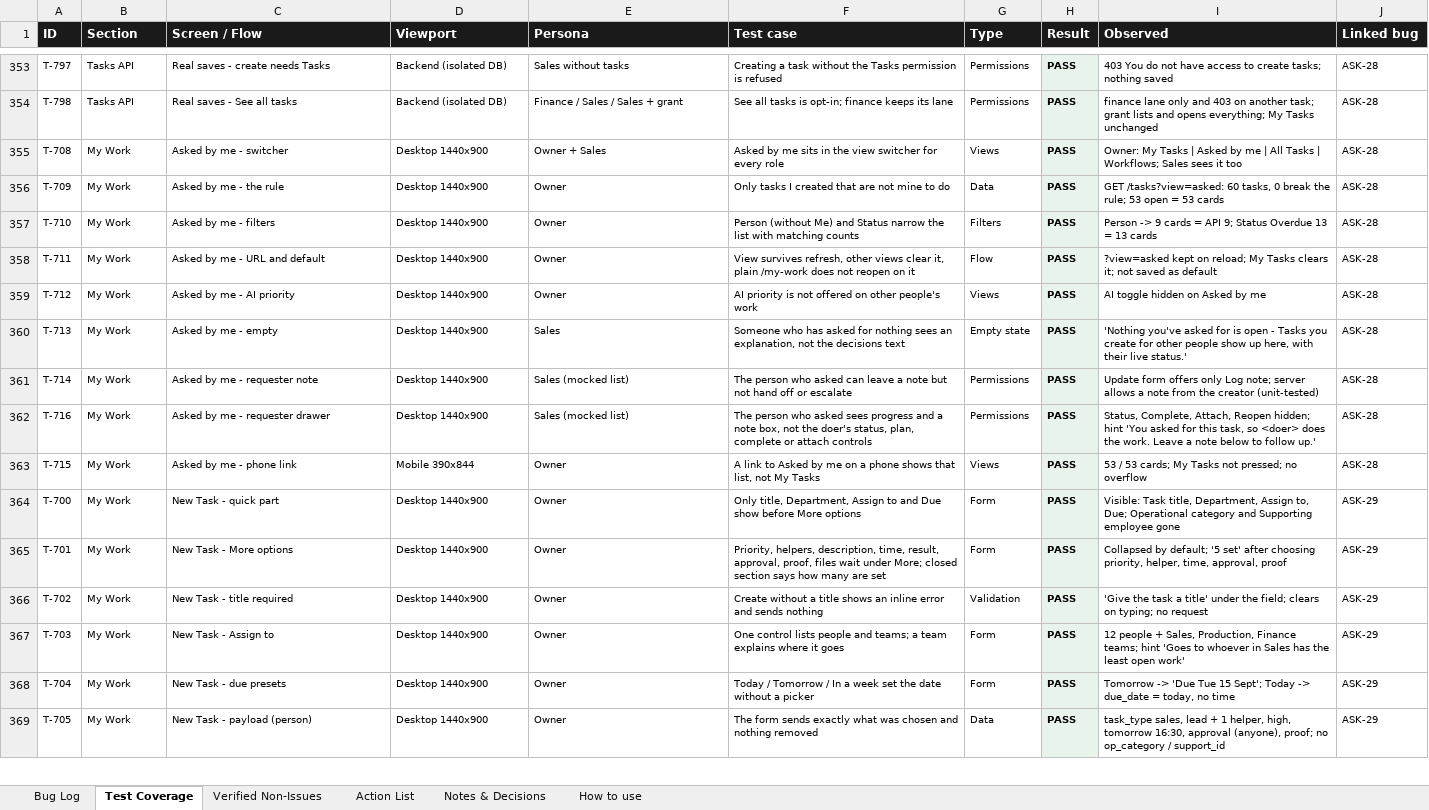
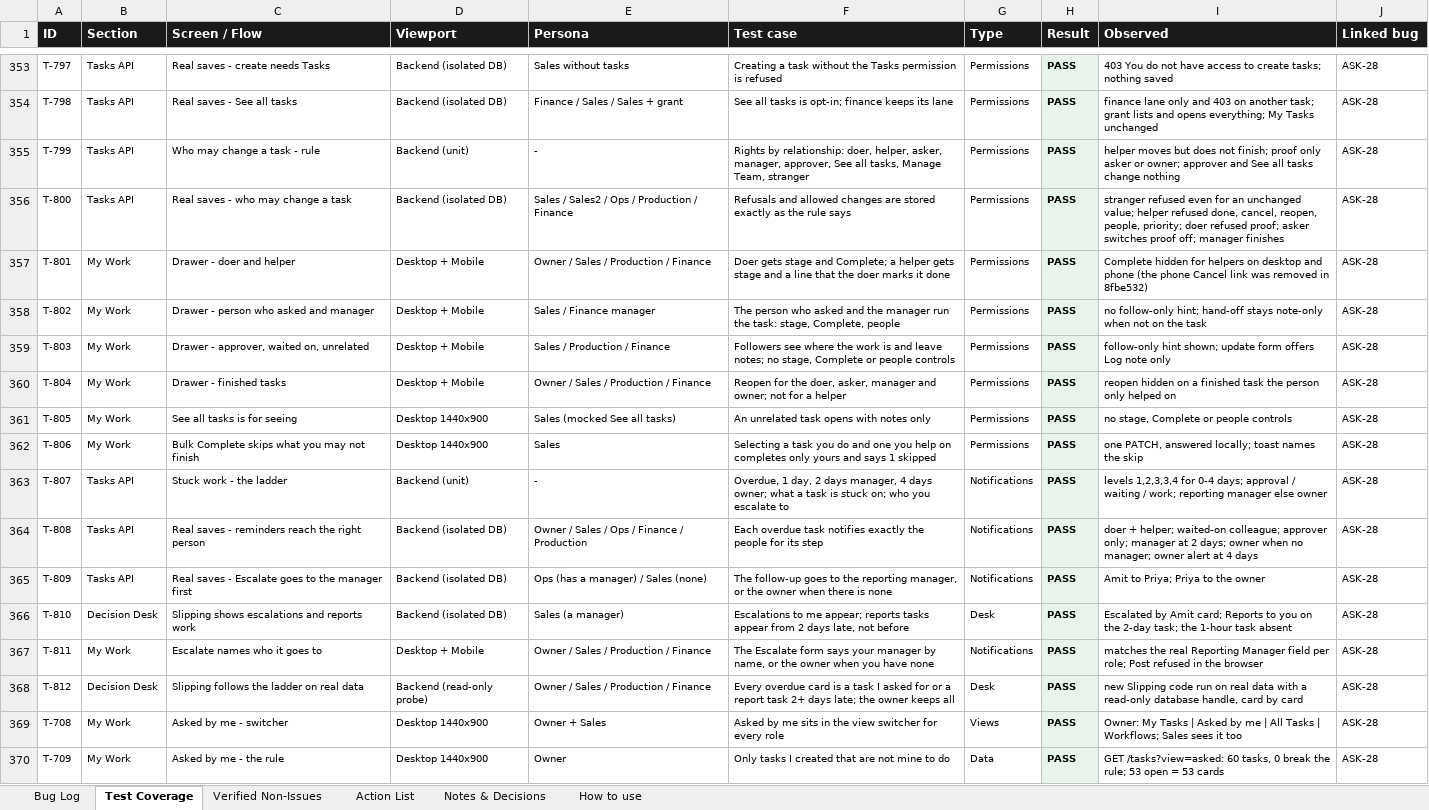
Before and after one commit to quazrelevate-god/DecisionOS, an Excel workbook: docs/DecisionOS_UI_Bug_Report.xlsx, sheet Test Coverage, drawn as a sheet; only a part is shown, gaps mark what is left out; the shorter side is filled out with more unchanged rows; values as stored, in another font and other column widths than the file's, no borders; the diff names each change by its address in the sheet, - before the commit and + after, or states it on an @@ line.

```diff
--- a/docs/DecisionOS_UI_Bug_Report.xlsx (sheet Test Coverage)
+++ b/docs/DecisionOS_UI_Bug_Report.xlsx (sheet Test Coverage)
+row 355: T-799 | Tasks API | Who may change a task - rule | Backend (unit) | - | Rights by relationship: doer, helper, asker, manager, approver, See all tasks, Manage Team, stranger | Permissions | PASS | helper moves but does not finish; proof only asker or owner; approver and See all tasks change nothing | ASK-28
+row 356: T-800 | Tasks API | Real saves - who may change a task | Backend (isolated DB) | Sales / Sales2 / Ops / Production / Finance | Refusals and allowed changes are stored exactly as the rule says | Permissions | PASS | stranger refused even for an unchanged value; helper refused done, cancel, reopen, people, priority; doer refused proof; asker switches proof off; manager finishes | ASK-28
+row 357: T-801 | My Work | Drawer - doer and helper | Desktop + Mobile | Owner / Sales / Production / Finance | Doer gets stage and Complete; a helper gets stage and a line that the doer marks it done | Permissions | PASS | Complete hidden for helpers on desktop and phone (the phone Cancel link was removed in 8fbe532) | ASK-28
+row 358: T-802 | My Work | Drawer - person who asked and manager | Desktop + Mobile | Sales / Finance manager | The person who asked and the manager run the task: stage, Complete, people | Permissions | PASS | no follow-only hint; hand-off stays note-only when not on the task | ASK-28
+row 359: T-803 | My Work | Drawer - approver, waited on, unrelated | Desktop + Mobile | Sales / Production / Finance | Followers see where the work is and leave notes; no stage, Complete or people controls | Permissions | PASS | follow-only hint shown; update form offers Log note only | ASK-28
+row 360: T-804 | My Work | Drawer - finished tasks | Desktop + Mobile | Owner / Sales / Production / Finance | Reopen for the doer, asker, manager and owner; not for a helper | Permissions | PASS | reopen hidden on a finished task the person only helped on | ASK-28
+row 361: T-805 | My Work | See all tasks is for seeing | Desktop 1440x900 | Sales (mocked See all tasks) | An unrelated task opens with notes only | Permissions | PASS | no stage, Complete or people controls | ASK-28
+row 362: T-806 | My Work | Bulk Complete skips what you may not finish | Desktop 1440x900 | Sales | Selecting a task you do and one you help on completes only yours and says 1 skipped | Permissions | PASS | one PATCH, answered locally; toast names the skip | ASK-28
+row 363: T-807 | Tasks API | Stuck work - the ladder | Backend (unit) | - | Overdue, 1 day, 2 days manager, 4 days owner; what a task is stuck on; who you escalate to | Notifications | PASS | levels 1,2,3,3,4 for 0-4 days; approval / waiting / work; reporting manager else owner | ASK-28
+row 364: T-808 | Tasks API | Real saves - reminders reach the right person | Backend (isolated DB) | Owner / Sales / Ops / Finance / Production | Each overdue task notifies exactly the people for its step | Notifications | PASS | doer + helper; waited-on colleague; approver only; manager at 2 days; owner when no manager; owner alert at 4 days | ASK-28
+row 365: T-809 | Tasks API | Real saves - Escalate goes to the manager first | Backend (isolated DB) | Ops (has a manager) / Sales (none) | The follow-up goes to the reporting manager, or the owner when there is none | Notifications | PASS | Amit to Priya; Priya to the owner | ASK-28
+row 366: T-810 | Decision Desk | Slipping shows escalations and reports work | Backend (isolated DB) | Sales (a manager) | Escalations to me appear; reports tasks appear from 2 days late, not before | Desk | PASS | Escalated by Amit card; Reports to you on the 2-day task; the 1-hour task absent | ASK-28
+row 367: T-811 | My Work | Escalate names who it goes to | Desktop + Mobile | Owner / Sales / Production / Finance | The Escalate form says your manager by name, or the owner when you have none | Notifications | PASS | matches the real Reporting Manager field per role; Post refused in the browser | ASK-28
+row 368: T-812 | Decision Desk | Slipping follows the ladder on real data | Backend (read-only probe) | Owner / Sales / Production / Finance | Every overdue card is a task I asked for or a report task 2+ days late; the owner keeps all | Desk | PASS | new Slipping code run on real data with a read-only database handle, card by card | ASK-28
```
Also changed, not shown: sheet How to use, sheet Action List, 17 other files.
